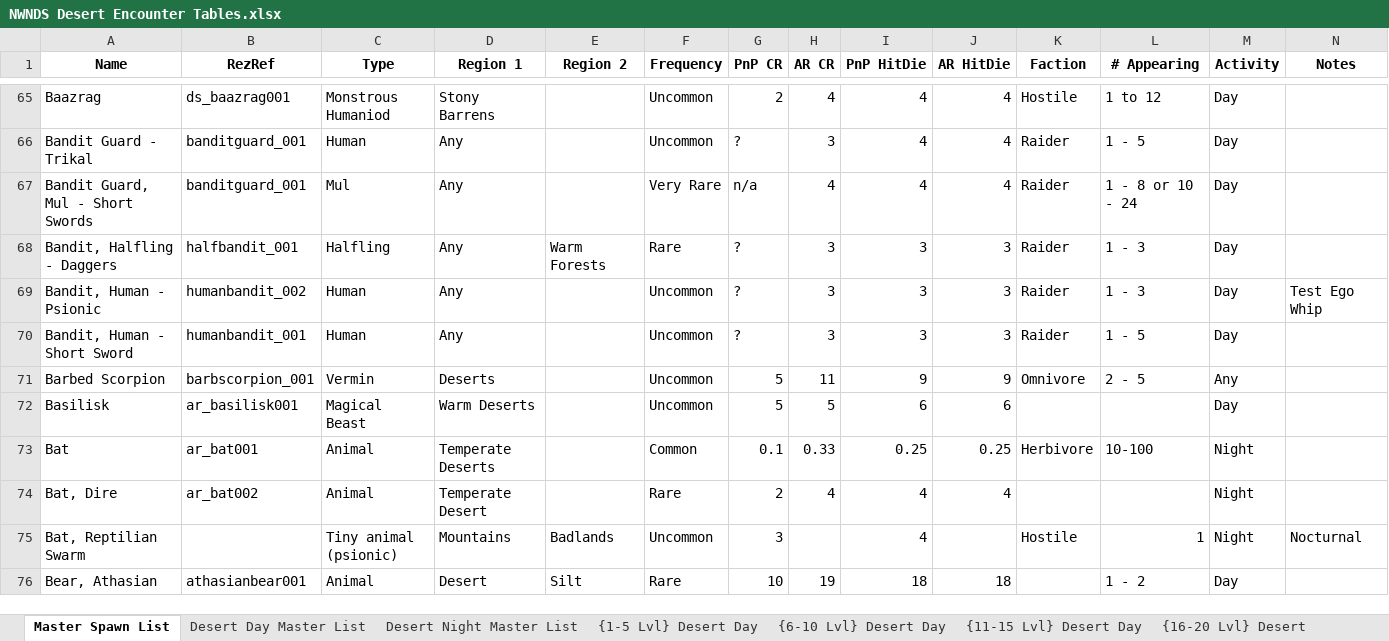
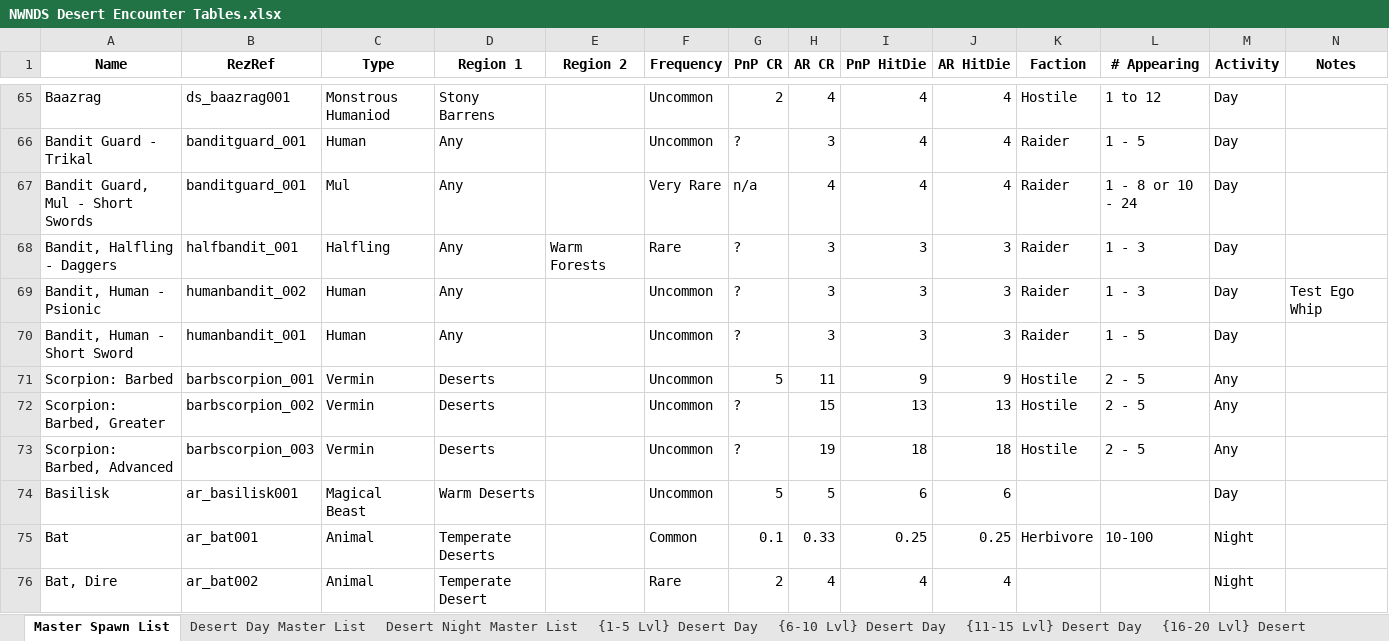
Before and after one commit to Jaysyn904/NWNDS, an Excel workbook: _notes_/Encounter Tables/NWNDS Desert Encounter Tables.xlsx, sheet Master Spawn List, drawn as a sheet; only a part is shown, gaps mark what is left out; the shorter side is filled out with more unchanged rows; values as stored, in another font and other column widths than the file's, no borders; rows hold the shown columns only; the diff names each change by its address in the sheet, - before the commit and + after, or states it on an @@ line.

Commit message:
Update NWNDS Desert Encounter Tables.xlsx

```diff
--- a/_notes_/Encounter Tables/NWNDS Desert Encounter Tables.xlsx (sheet Master Spawn List)
+++ b/_notes_/Encounter Tables/NWNDS Desert Encounter Tables.xlsx (sheet Master Spawn List)
-A71 (Name): Barbed Scorpion
+A71 (Name): Scorpion: Barbed
-K71 (Faction): Omnivore
+K71 (Faction): Hostile
+row 72: Scorpion: Barbed, Greater | barbscorpion_002 | Vermin | Deserts |  | Uncommon | ? | 15 | 13 | 13 | Hostile | 2 - 5 | Any
+row 73: Scorpion: Barbed, Advanced | barbscorpion_003 | Vermin | Deserts |  | Uncommon | ? | 19 | 18 | 18 | Hostile | 2 - 5 | Any
```
Also changed, not shown: sheet Desert Day Master List.
